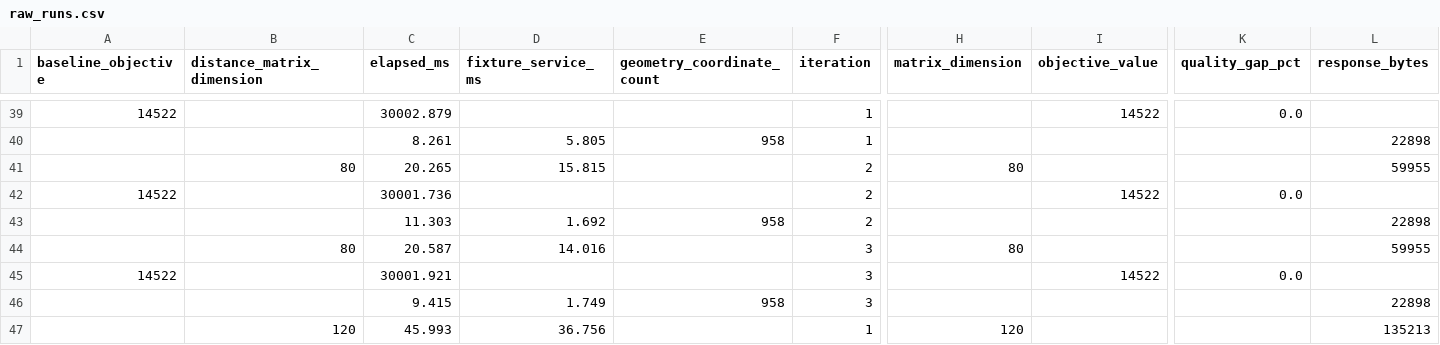
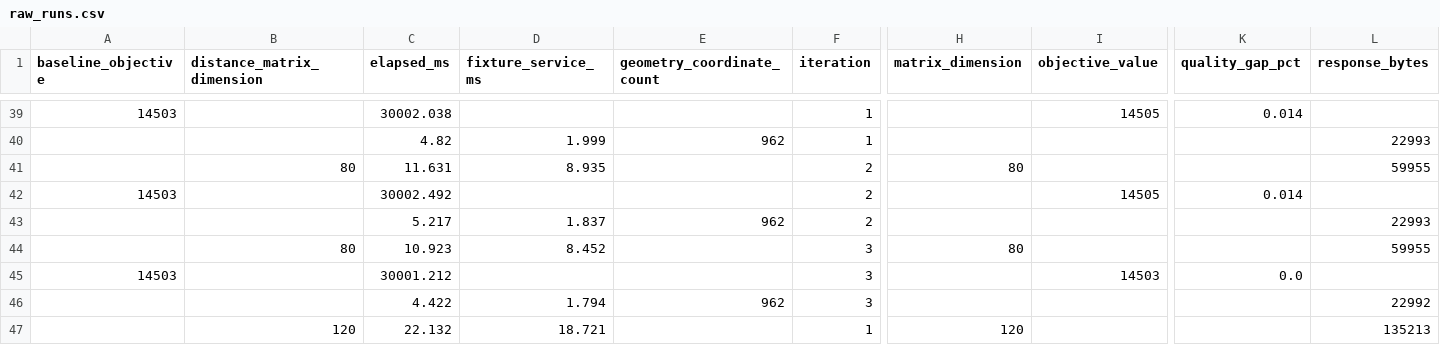
Before and after one commit to srummanf/Route-Optimiser, a CSV file: backend/benchmarks/results/raw_runs.csv, drawn as a sheet; only a part is shown, gaps mark what is left out; the diff covers the shown part only; the diff names each change by its address in the sheet, - before the commit and + after, or states it on an @@ line.

```diff
--- a/backend/benchmarks/results/raw_runs.csv
+++ b/backend/benchmarks/results/raw_runs.csv
-A39 (baseline_objective): 14522
+A39 (baseline_objective): 14503
-C39 (elapsed_ms): 30002.879
+C39 (elapsed_ms): 30002.038
-I39 (objective_value): 14522
+I39 (objective_value): 14505
-K39 (quality_gap_pct): 0.0
+K39 (quality_gap_pct): 0.014
-C40 (elapsed_ms): 8.261
+C40 (elapsed_ms): 4.82
-D40 (fixture_service_ms): 5.805
+D40 (fixture_service_ms): 1.999
-E40 (geometry_coordinate_count): 958
+E40 (geometry_coordinate_count): 962
-L40 (response_bytes): 22898
+L40 (response_bytes): 22993
-C41 (elapsed_ms): 20.265
+C41 (elapsed_ms): 11.631
-D41 (fixture_service_ms): 15.815
+D41 (fixture_service_ms): 8.935
-A42 (baseline_objective): 14522
+A42 (baseline_objective): 14503
-C42 (elapsed_ms): 30001.736
+C42 (elapsed_ms): 30002.492
-I42 (objective_value): 14522
+I42 (objective_value): 14505
-K42 (quality_gap_pct): 0.0
+K42 (quality_gap_pct): 0.014
-C43 (elapsed_ms): 11.303
+C43 (elapsed_ms): 5.217
-D43 (fixture_service_ms): 1.692
+D43 (fixture_service_ms): 1.837
-E43 (geometry_coordinate_count): 958
+E43 (geometry_coordinate_count): 962
-L43 (response_bytes): 22898
+L43 (response_bytes): 22993
-C44 (elapsed_ms): 20.587
+C44 (elapsed_ms): 10.923
-D44 (fixture_service_ms): 14.016
+D44 (fixture_service_ms): 8.452
-A45 (baseline_objective): 14522
+A45 (baseline_objective): 14503
-C45 (elapsed_ms): 30001.921
+C45 (elapsed_ms): 30001.212
-I45 (objective_value): 14522
+I45 (objective_value): 14503
-C46 (elapsed_ms): 9.415
+C46 (elapsed_ms): 4.422
-D46 (fixture_service_ms): 1.749
+D46 (fixture_service_ms): 1.794
-E46 (geometry_coordinate_count): 958
+E46 (geometry_coordinate_count): 962
-L46 (response_bytes): 22898
+L46 (response_bytes): 22992
-C47 (elapsed_ms): 45.993
+C47 (elapsed_ms): 22.132
-D47 (fixture_service_ms): 36.756
+D47 (fixture_service_ms): 18.721
```
Also changed, not shown: 90 edited cells elsewhere in this file, 6 other files.
